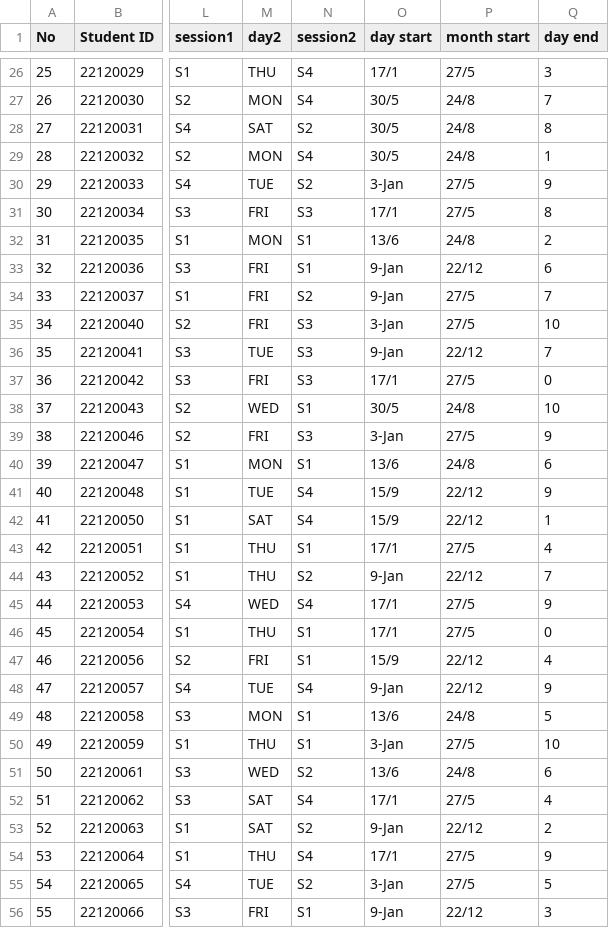
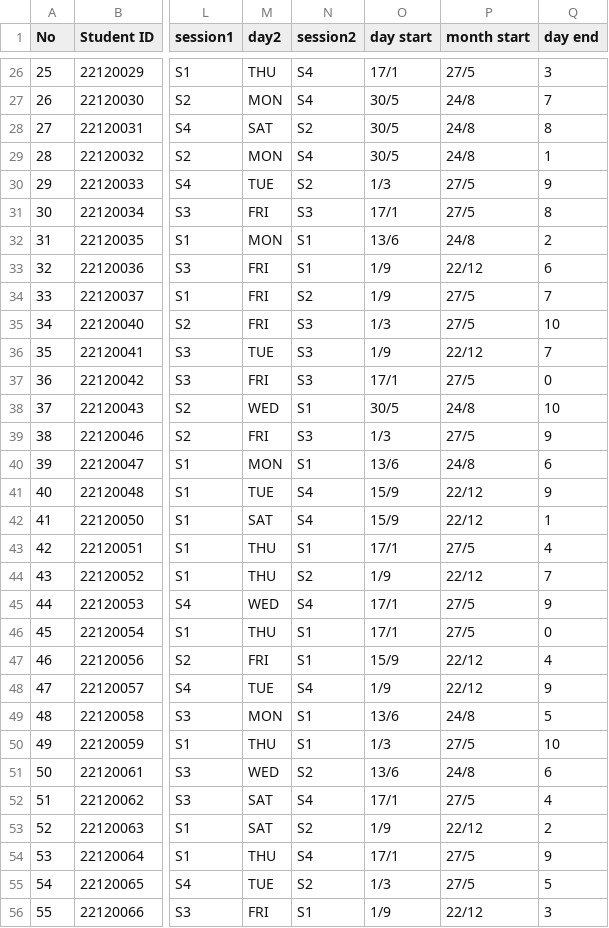
Before and after one commit to nayud21/Course-Management-System, a CSV file: CourseManagementSystem/Stucourses.csv, drawn as a sheet; only a part is shown, gaps mark what is left out; the diff covers the shown part only; the diff names each change by its address in the sheet, - before the commit and + after, or states it on an @@ line.

```diff
--- a/CourseManagementSystem/Stucourses.csv
+++ b/CourseManagementSystem/Stucourses.csv
-O30 (day start): 3-Jan
+O30 (day start): 1/3
-O33:O34 (day start): 9-Jan
+O33:O34 (day start): 1/9
-O35 (day start): 3-Jan
+O35 (day start): 1/3
-O36 (day start): 9-Jan
+O36 (day start): 1/9
-O39 (day start): 3-Jan
+O39 (day start): 1/3
-O44 (day start): 9-Jan
+O44 (day start): 1/9
-O48 (day start): 9-Jan
+O48 (day start): 1/9
-O50 (day start): 3-Jan
+O50 (day start): 1/3
-O53 (day start): 9-Jan
+O53 (day start): 1/9
-O55 (day start): 3-Jan
+O55 (day start): 1/3
-O56 (day start): 9-Jan
+O56 (day start): 1/9
```
Also changed, not shown: 16 edited cells elsewhere in this file, 15 other files.
